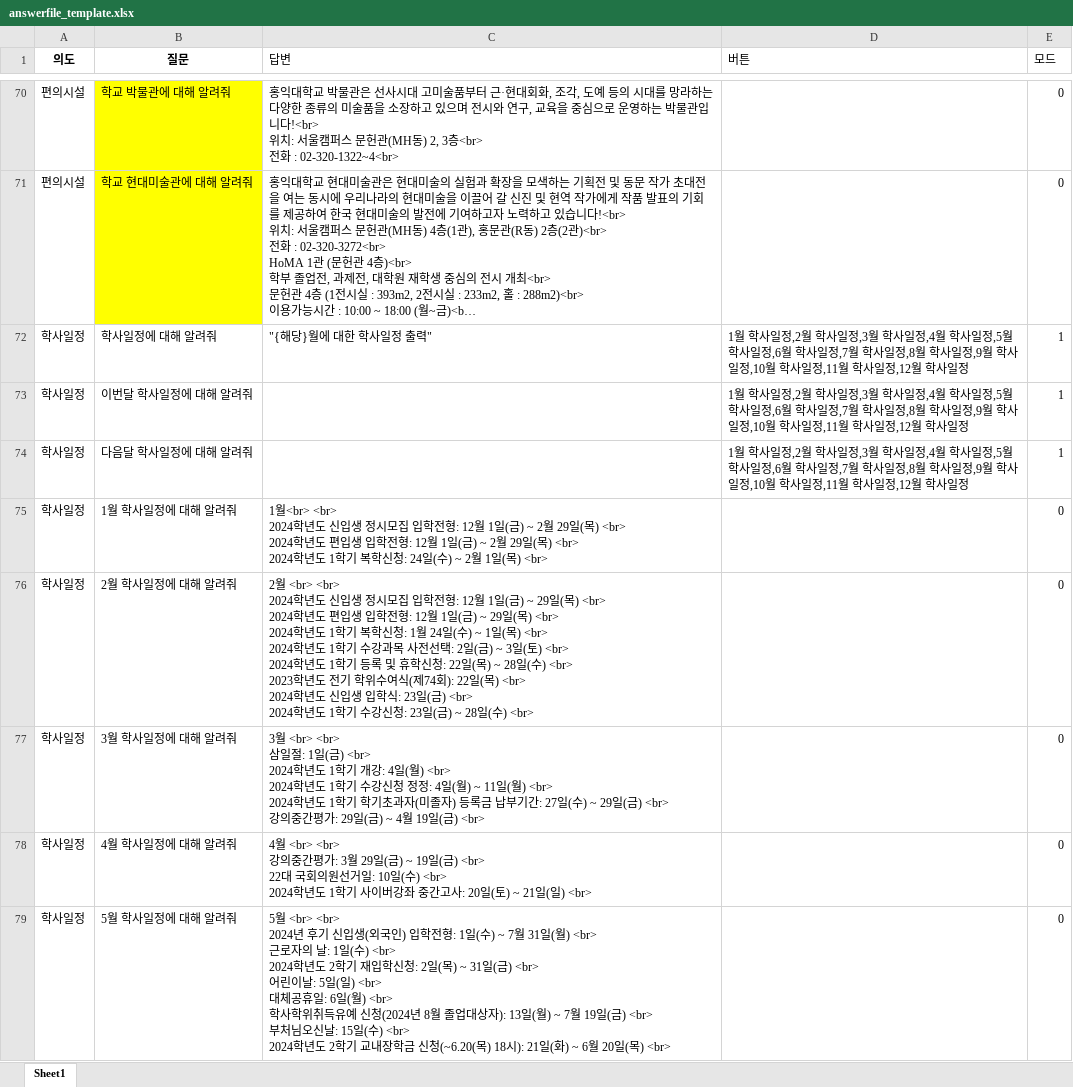
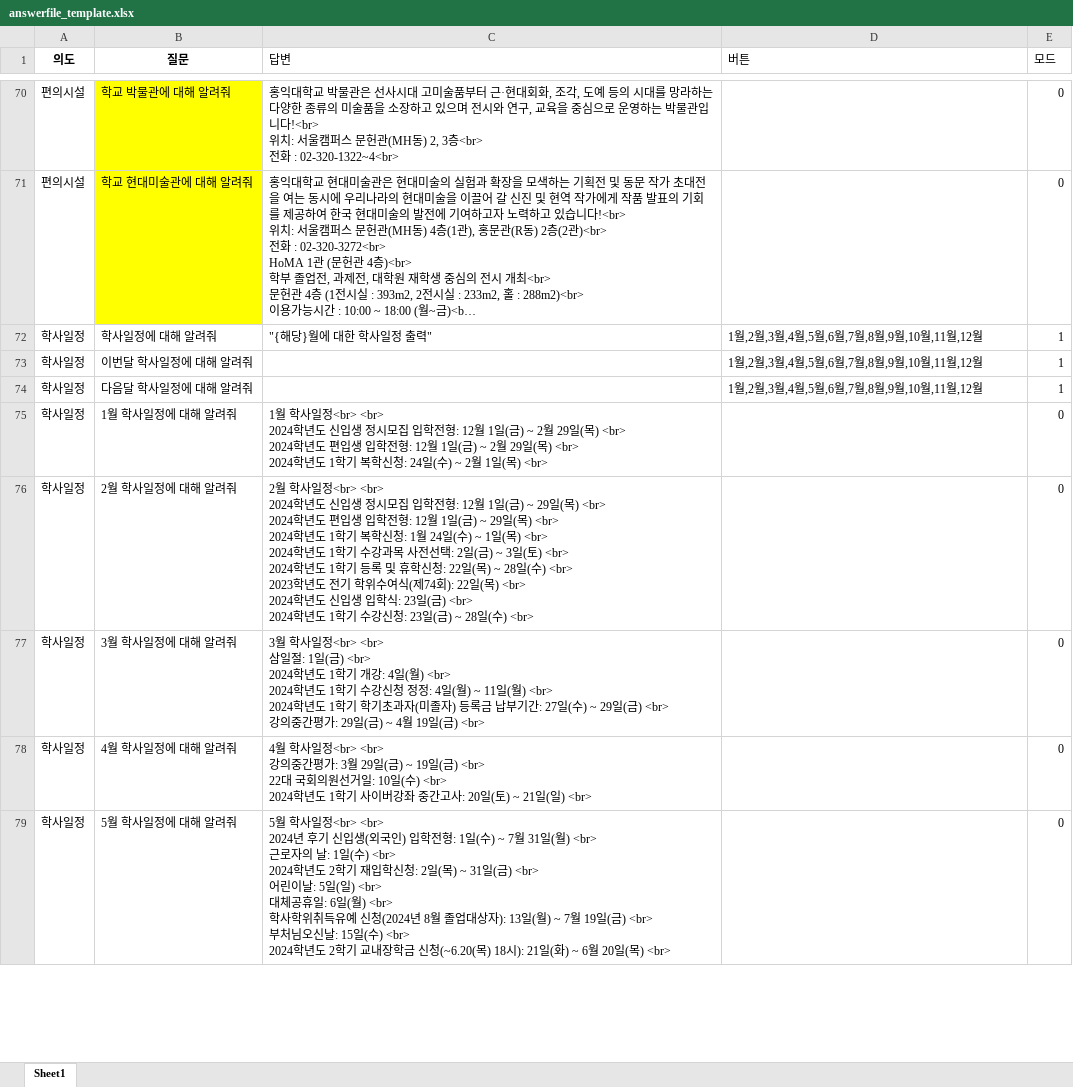
Before and after one commit to hy-seo0608/hongik-gpt, an Excel workbook: mysite/dataset/answerfile_template.xlsx, sheet Sheet1, drawn as a sheet; only a part is shown, gaps mark what is left out; long unchanged cells end in …; values as stored, in another font and other column widths than the file's, no borders; ↵ is a line break in a cell; the diff covers the shown part only; the diff names each change by its address in the sheet, - before the commit and + after, or states it on an @@ line.

```diff
--- a/mysite/dataset/answerfile_template.xlsx (sheet Sheet1)
+++ b/mysite/dataset/answerfile_template.xlsx (sheet Sheet1)
-D72:D74 (버튼): 1월 학사일정,2월 학사일정,3월 학사일정,4월 학사일정,5월 학사일정,6월 학사일정,7월 학사일정,8월 학사일정,9월 학사일정,10월 학사일정,11월 학사일정,12월 학사일정
+D72:D74 (버튼): 1월,2월,3월,4월,5월,6월,7월,8월,9월,10월,11월,12월
-C75 (답변): 1월<br> <br> ↵ 2024학…
+C75 (답변): 1월 학사일정<br> <br> ↵ 2024학…
-C76 (답변): 2월 <br> <br> ↵ 2024학…
+C76 (답변): 2월 학사일정<br> <br> ↵ 2024학…
-C77 (답변): 3월 <br> <br> ↵ 삼일…
+C77 (답변): 3월 학사일정<br> <br> ↵ 삼일…
-C78 (답변): 4월 <br> <br> ↵ 강의…
+C78 (답변): 4월 학사일정<br> <br> ↵ 강의…
-C79 (답변): 5월 <br> <br> ↵ 2024년…
+C79 (답변): 5월 학사일정<br> <br> ↵ 2024년…
```
Also changed, not shown: 1 added row and 8 edited cells elsewhere in this sheet, mysite/dataset/answerfile.xlsx, mysite/dataset/renew.xlsx, 4 other files.
